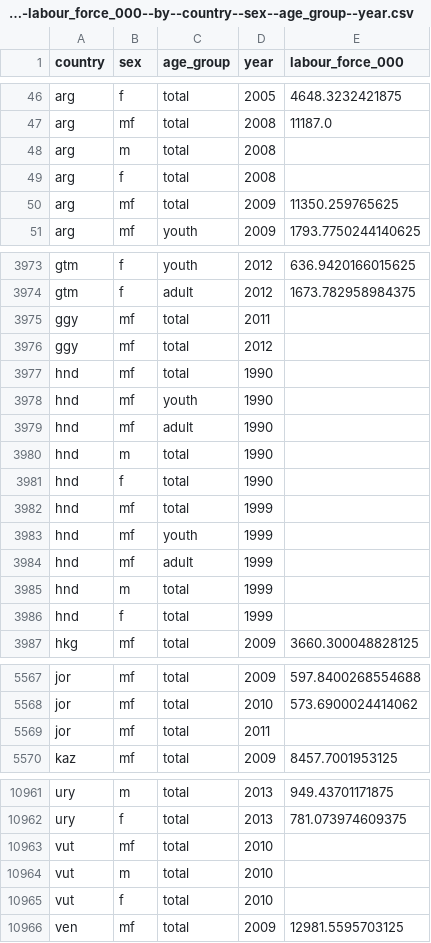
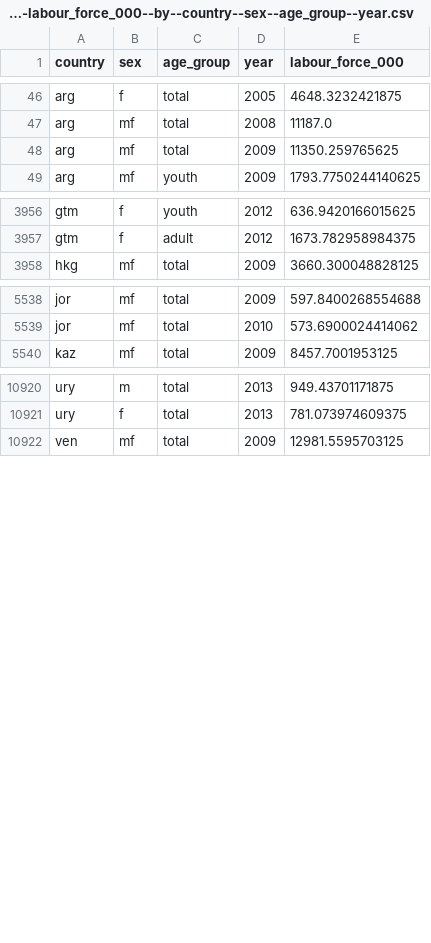
Before and after one commit to semio/ddf--ilo--kilm_long_term_unemploy, a CSV file: ddf--datapoints--labour_force_000--by--country--sex--age_group--year.csv, drawn as a sheet; only a part is shown, gaps mark what is left out; the diff covers the shown part only.

```diff
--- a/ddf--datapoints--labour_force_000--by--country--sex--age_group--year.csv
+++ b/ddf--datapoints--labour_force_000--by--country--sex--age_group--year.csv
@@ -47,4 +47,2 @@ arg,f,total,2005,4648.3232421875
 arg,mf,total,2008,11187.0
-arg,m,total,2008,
-arg,f,total,2008,
 arg,mf,total,2009,11350.259765625
@@ -3974,14 +3957,2 @@ gtm,f,youth,2012,636.9420166015625
 gtm,f,adult,2012,1673.782958984375
-ggy,mf,total,2011,
-ggy,mf,total,2012,
-hnd,mf,total,1990,
-hnd,mf,youth,1990,
-hnd,mf,adult,1990,
-hnd,m,total,1990,
-hnd,f,total,1990,
-hnd,mf,total,1999,
-hnd,mf,youth,1999,
-hnd,mf,adult,1999,
-hnd,m,total,1999,
-hnd,f,total,1999,
 hkg,mf,total,2009,3660.300048828125
@@ -5568,3 +5539,2 @@ jor,mf,total,2009,597.8400268554688
 jor,mf,total,2010,573.6900024414062
-jor,mf,total,2011,
 kaz,mf,total,2009,8457.7001953125
@@ -10962,5 +10921,2 @@ ury,m,total,2013,949.43701171875
 ury,f,total,2013,781.073974609375
-vut,mf,total,2010,
-vut,m,total,2010,
-vut,f,total,2010,
 ven,mf,total,2009,12981.5595703125
```
Also changed, not shown: 26 removed rows elsewhere in this file, ddf--datapoints--incidence_of_long_term_unemployment--by--country--sex--age_group--year.csv, ddf--datapoints--long_term_unemployed_000--by--country--sex--age_group--year.csv, 3 other files.
